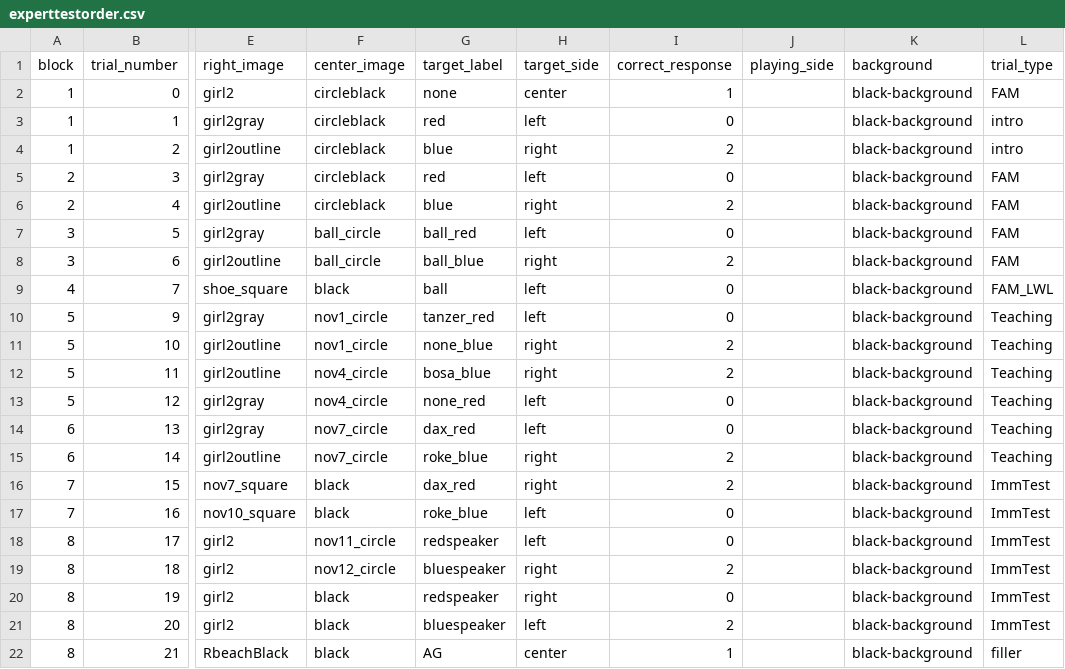
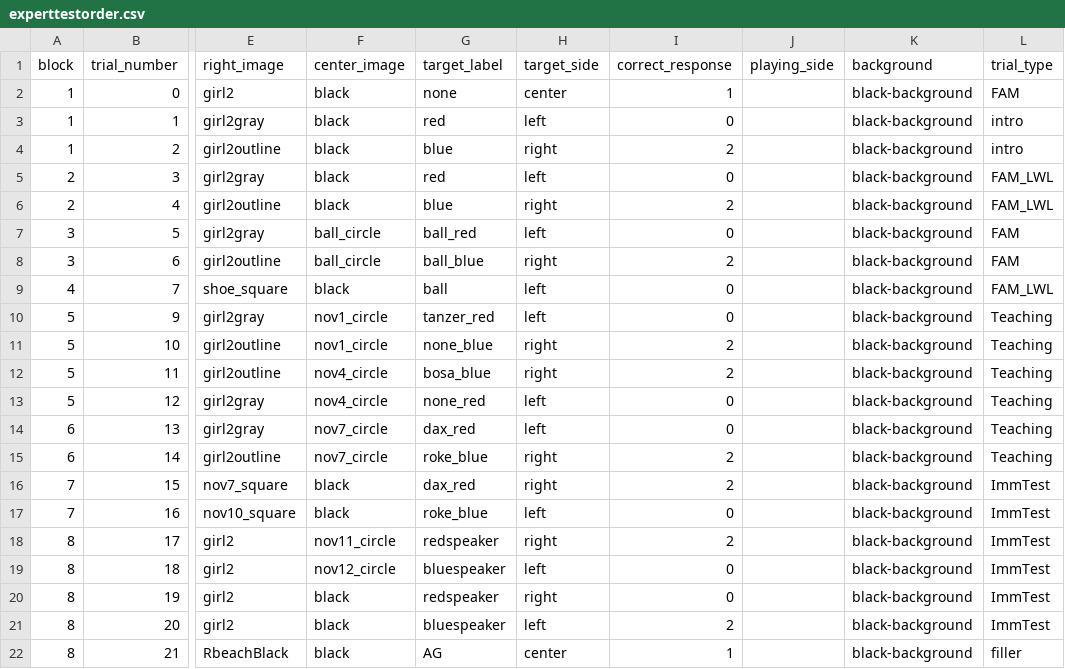
Before and after one commit to aesimon2/aesimon2.github.io, a CSV file: expert/orders/experttestorder.csv, drawn as a sheet; only a part is shown, gaps mark what is left out; the diff names each change by its address in the sheet, - before the commit and + after, or states it on an @@ line.

Commit message:
Updating Stimuli and Index
added all images and updated in index

```diff
--- a/expert/orders/experttestorder.csv
+++ b/expert/orders/experttestorder.csv
-F2:F6 (center_image): circleblack
+F2:F6 (center_image): black
-L5:L6 (trial_type): FAM
+L5:L6 (trial_type): FAM_LWL
-H18 (target_side): left
+H18 (target_side): right
-I18 (correct_response): 0
+I18 (correct_response): 2
-H19 (target_side): right
+H19 (target_side): left
-I19 (correct_response): 2
+I19 (correct_response): 0
```
Also changed, not shown: 35 other files.
